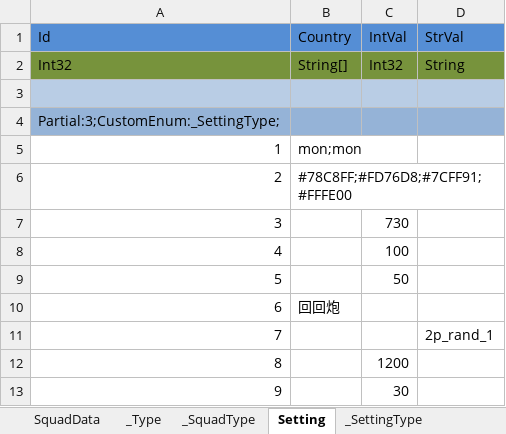
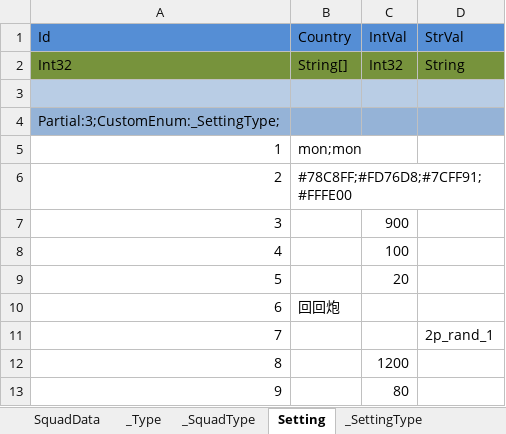
Before and after one commit to wu1274704958/bililive_dm, an Excel workbook: resource/excel_bar/Squad.xlsx, sheet Setting, drawn as a sheet; values as stored, in another font and other column widths than the file's, no borders; the diff names each change by its address in the sheet, - before the commit and + after, or states it on an @@ line.

```diff
--- a/resource/excel_bar/Squad.xlsx (sheet Setting)
+++ b/resource/excel_bar/Squad.xlsx (sheet Setting)
-C7 (IntVal): 730
+C7 (IntVal): 900
-C9 (IntVal): 50
+C9 (IntVal): 20
-C13 (IntVal): 30
+C13 (IntVal): 80
```
Also changed, not shown: sheet SquadData, sheet _SquadType, sheet _Type, resource/excel_bar/Activity.xlsx, resource/excel_bar/CommonConfig.xlsx, 18 other files.
